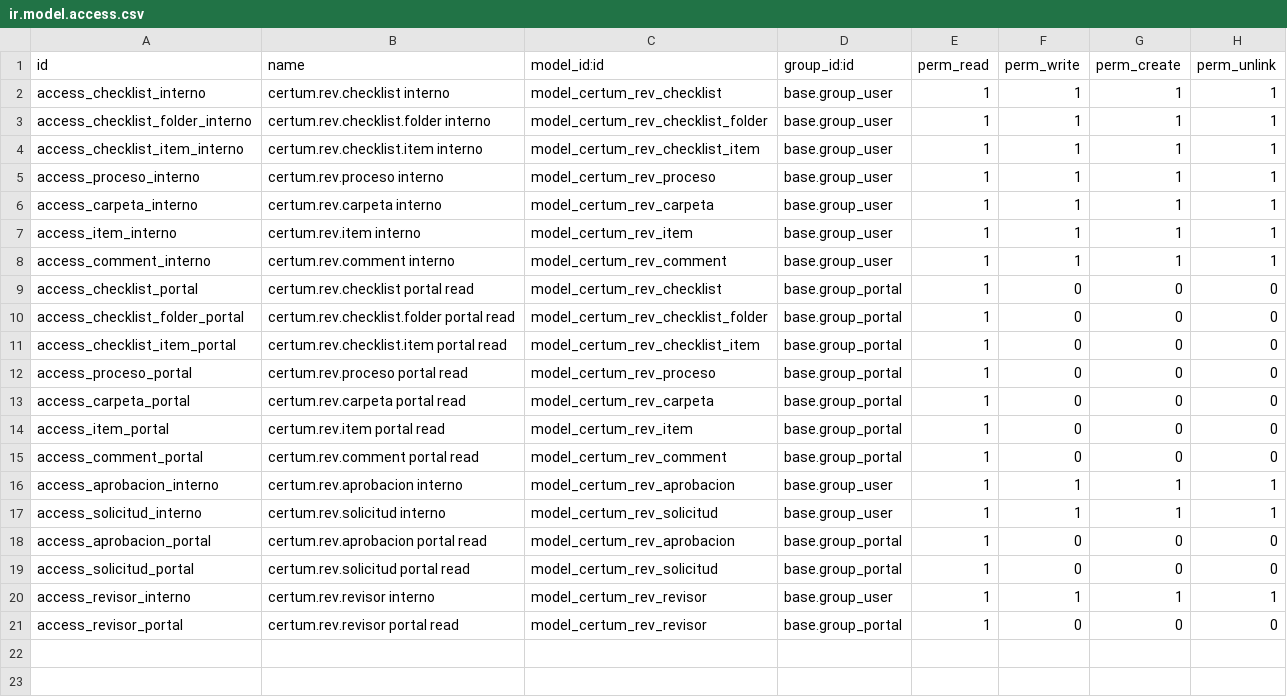
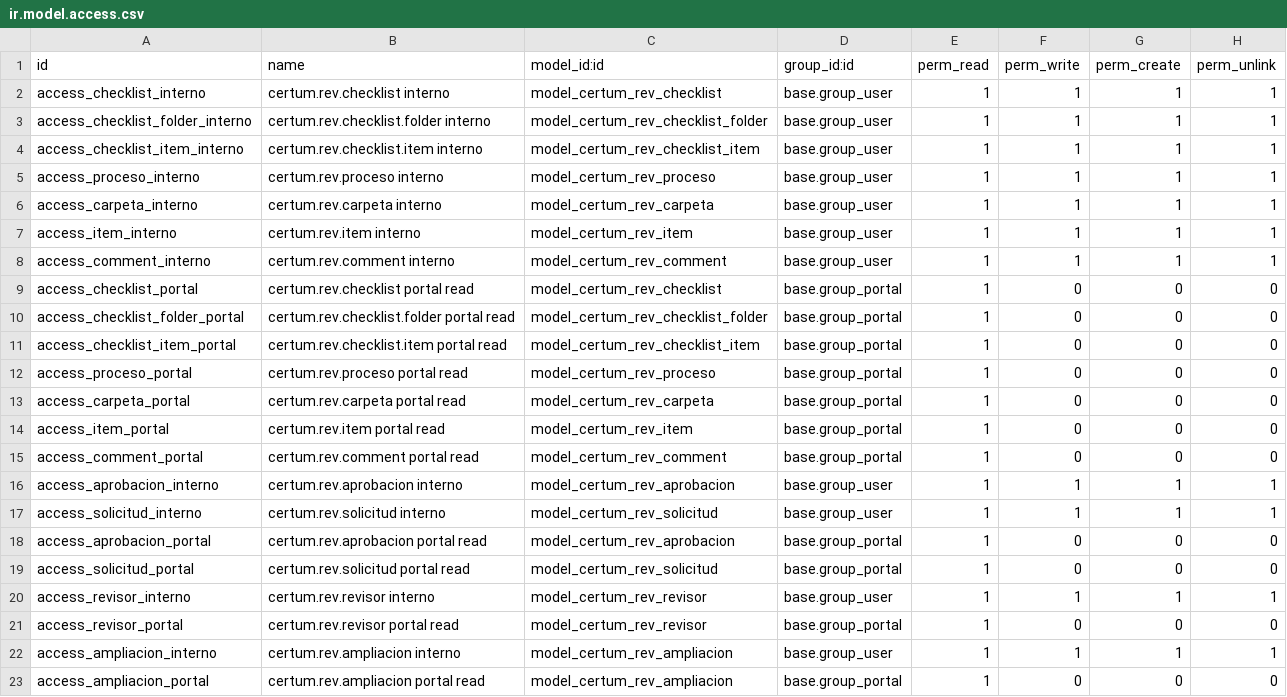
Before and after one commit to ATARX004/fyle360, a CSV file: certum_revision/security/ir.model.access.csv, drawn as a sheet; the diff names each change by its address in the sheet, - before the commit and + after, or states it on an @@ line.

```diff
--- a/certum_revision/security/ir.model.access.csv
+++ b/certum_revision/security/ir.model.access.csv
+row 22: access_ampliacion_interno | certum.rev.ampliacion interno | model_certum_rev_ampliacion | base.group_user | 1 | 1 | 1 | 1
+row 23: access_ampliacion_portal | certum.rev.ampliacion portal read | model_certum_rev_ampliacion | base.group_portal | 1 | 0 | 0 | 0
```
Also changed, not shown: 8 other files.
